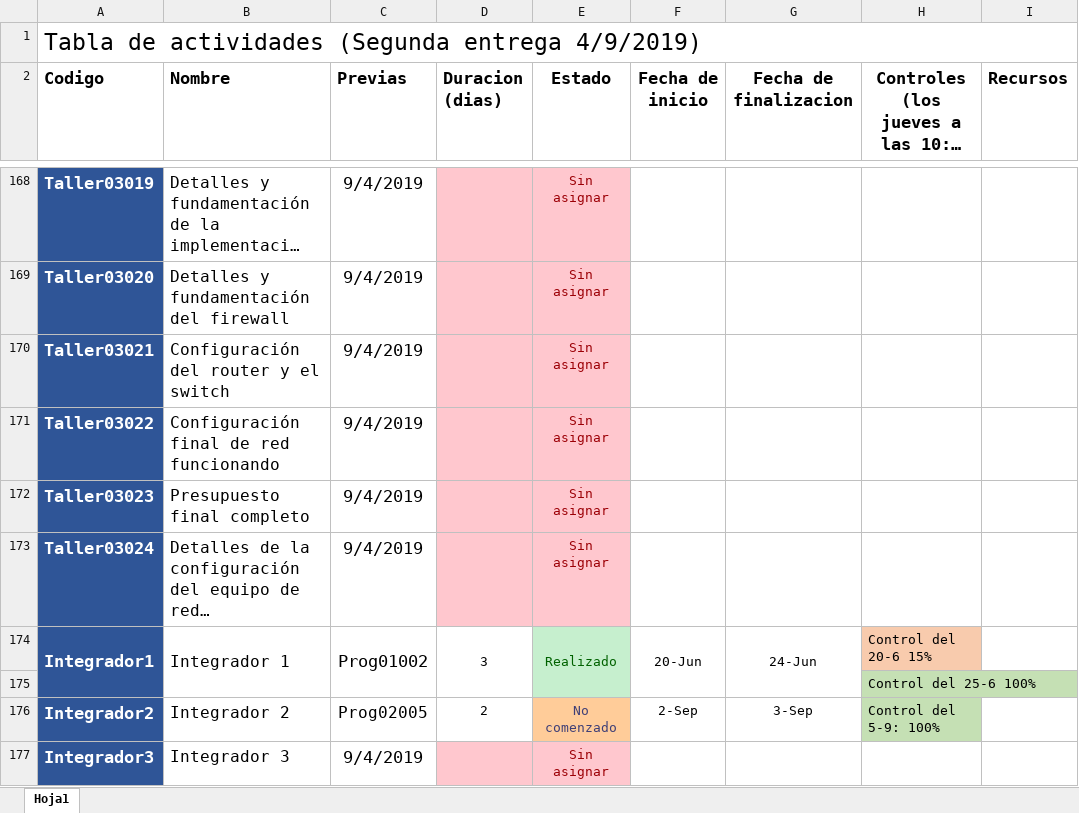
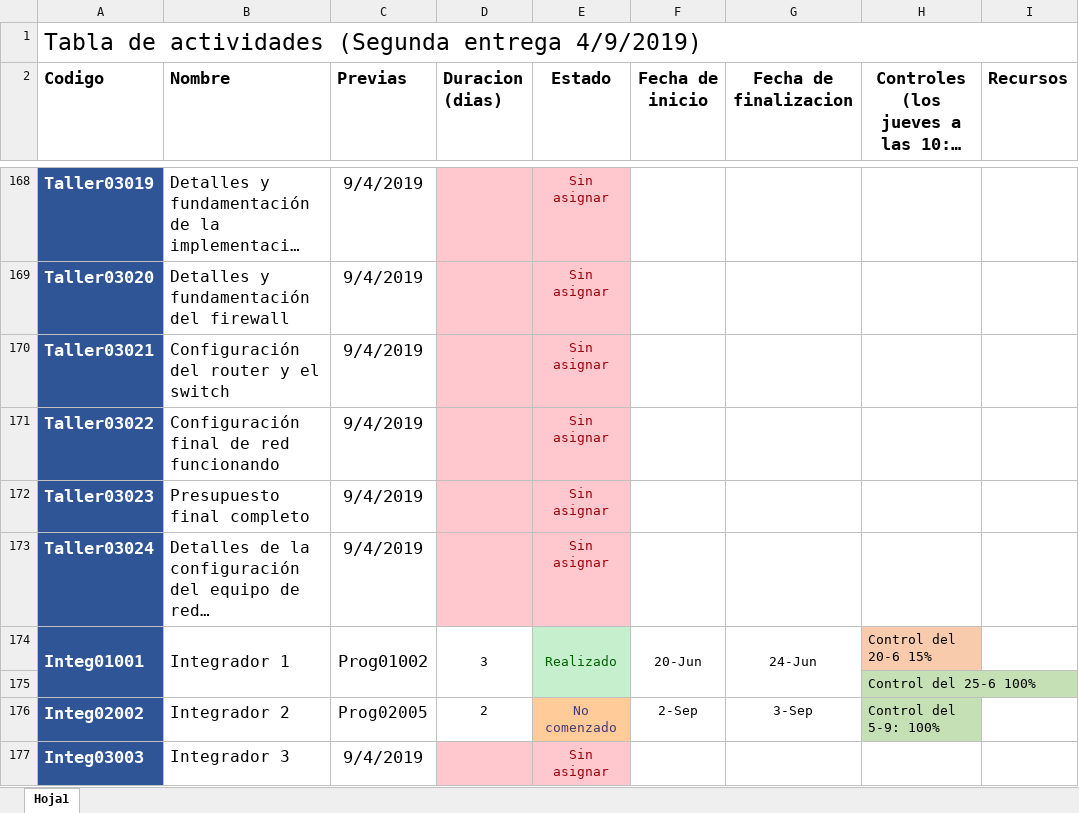
Before and after one commit to DanielPS555/Proyecto-App-.Net-Logistica----Proyecto-final-ESI, an Excel workbook: Actividades/Proy01005/Tabla de actividades.xlsx, sheet Hoja1, drawn as a sheet; only a part is shown, gaps mark what is left out; long unchanged cells end in …; values as stored, in another font and other column widths than the file's, no borders; charts and pictures not drawn; the diff names each change by its address in the sheet, - before the commit and + after, or states it on an @@ line.

```diff
--- a/Actividades/Proy01005/Tabla de actividades.xlsx (sheet Hoja1)
+++ b/Actividades/Proy01005/Tabla de actividades.xlsx (sheet Hoja1)
-A174 (Codigo): Integrador1
+A174 (Codigo): Integ01001
-A176 (Codigo): Integrador2
+A176 (Codigo): Integ02002
-A177 (Codigo): Integrador3
+A177 (Codigo): Integ03003
```
Also changed, not shown: charts or pictures, 4 other files.
